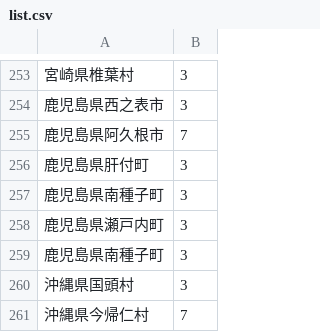
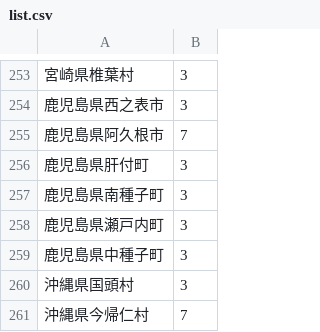
Before and after one commit to litalicolitalico/map, a CSV file: list.csv, drawn as a sheet; only a part is shown, gaps mark what is left out.

Commit message:
Update list.csv

```diff
--- a/list.csv
+++ b/list.csv
@@ -258,3 +258,3 @@
 鹿児島県瀬戸内町,3
-鹿児島県南種子町,3
+鹿児島県中種子町,3
 沖縄県国頭村,3
```
